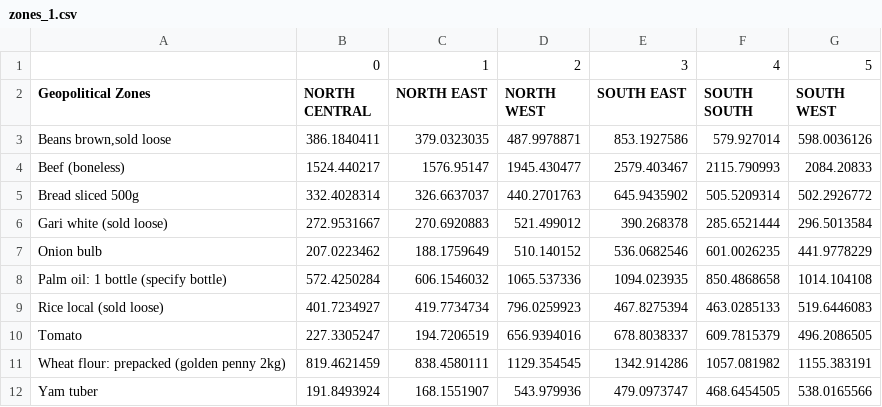
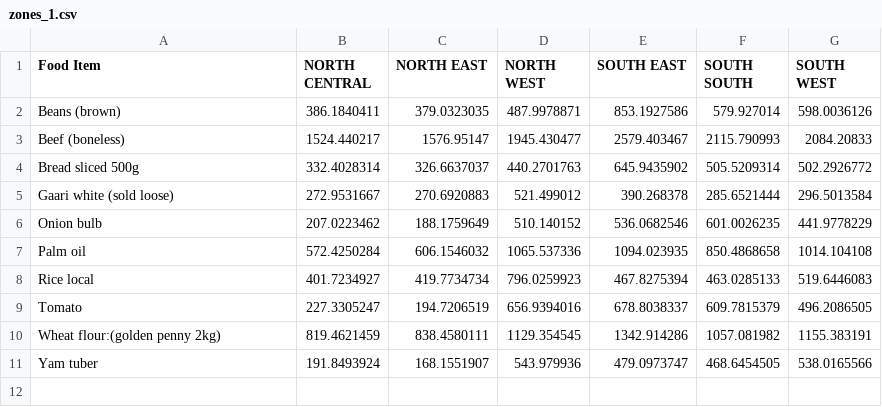
Before and after one commit to TheBlueZayn/Analysis-of-Nigerian-Food-Prices, a CSV file: zones_1.csv, drawn as a sheet.

```diff
--- a/zones_1.csv
+++ b/zones_1.csv
@@ -1,12 +1,11 @@
-,0,1,2,3,4,5
-Geopolitical Zones,NORTH CENTRAL,NORTH EAST,NORTH WEST,SOUTH EAST,SOUTH SOUTH,SOUTH WEST
-"Beans brown,sold loose",386.1840411,379.0323035,487.9978871,853.1927586,579.927014,598.0036126
+Food Item,NORTH CENTRAL,NORTH EAST,NORTH WEST,SOUTH EAST,SOUTH SOUTH,SOUTH WEST
+Beans (brown),386.1840411,379.0323035,487.9978871,853.1927586,579.927014,598.0036126
 Beef (boneless),1524.440217,1576.95147,1945.430477,2579.403467,2115.790993,2084.20833
 Bread sliced 500g,332.4028314,326.6637037,440.2701763,645.9435902,505.5209314,502.2926772
-Gari white (sold loose),272.9531667,270.6920883,521.499012,390.268378,285.6521444,296.5013584
+Gaari white (sold loose),272.9531667,270.6920883,521.499012,390.268378,285.6521444,296.5013584
 Onion bulb,207.0223462,188.1759649,510.140152,536.0682546,601.0026235,441.9778229
-Palm oil: 1 bottle (specify bottle),572.4250284,606.1546032,1065.537336,1094.023935,850.4868658,1014.104108
-Rice local (sold loose),401.7234927,419.7734734,796.0259923,467.8275394,463.0285133,519.6446083
+Palm oil,572.4250284,606.1546032,1065.537336,1094.023935,850.4868658,1014.104108
+Rice local,401.7234927,419.7734734,796.0259923,467.8275394,463.0285133,519.6446083
 Tomato,227.3305247,194.7206519,656.9394016,678.8038337,609.7815379,496.2086505
-Wheat flour: prepacked (golden penny 2kg),819.4621459,838.4580111,1129.354545,1342.914286,1057.081982,1155.383191
+Wheat flour:(golden penny 2kg),819.4621459,838.4580111,1129.354545,1342.914286,1057.081982,1155.383191
 Yam tuber,191.8493924,168.1551907,543.979936,479.0973747,468.6454505,538.0165566
```
Also changed, not shown: lowest_highest.csv, 1 other file.
